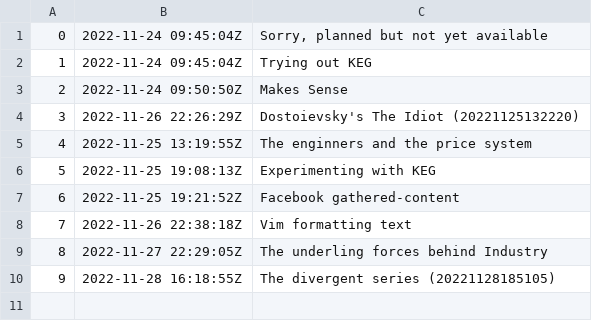
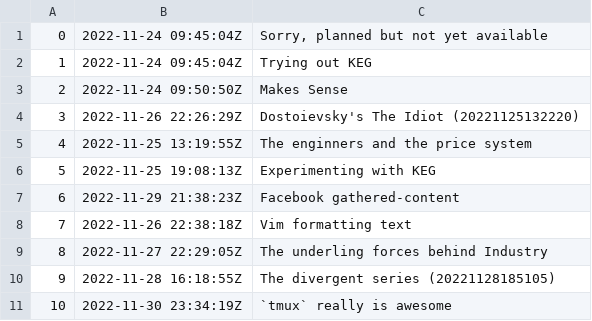
Before and after one commit to BuddhiLW/blw-zet, a TSV file: dex/nodes.tsv, drawn as a sheet.

Commit message:
`tmux` really is awesome

```diff
--- a/dex/nodes.tsv
+++ b/dex/nodes.tsv
@@ -6,3 +6,3 @@
 5	2022-11-25 19:08:13Z	Experimenting with KEG
-6	2022-11-25 19:21:52Z	Facebook gathered-content
+6	2022-11-29 21:38:23Z	Facebook gathered-content
 7	2022-11-26 22:38:18Z	Vim formatting text
@@ -10 +10,2 @@
 9	2022-11-28 16:18:55Z	The divergent series (20221128185105)
+10	2022-11-30 23:34:19Z	`tmux` really is awesome
```
Also changed, not shown: 4 other files.
